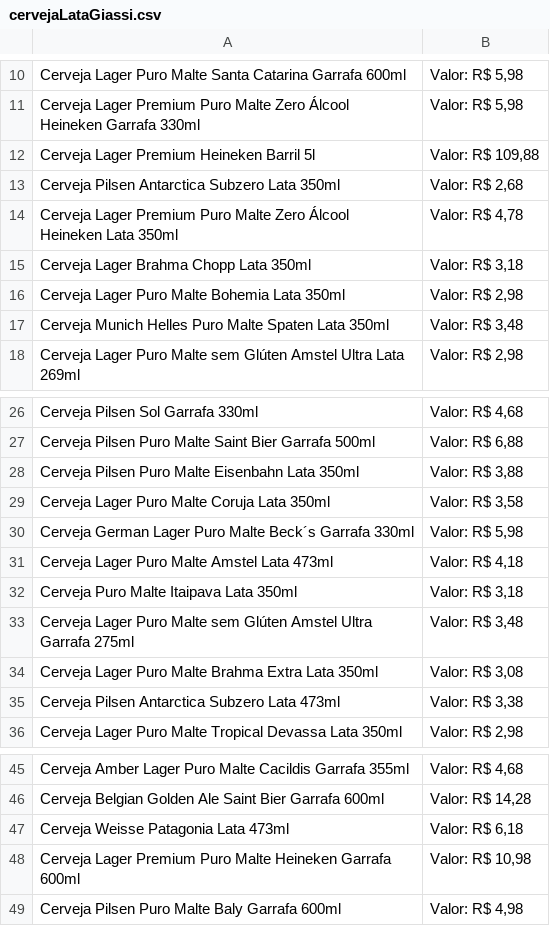
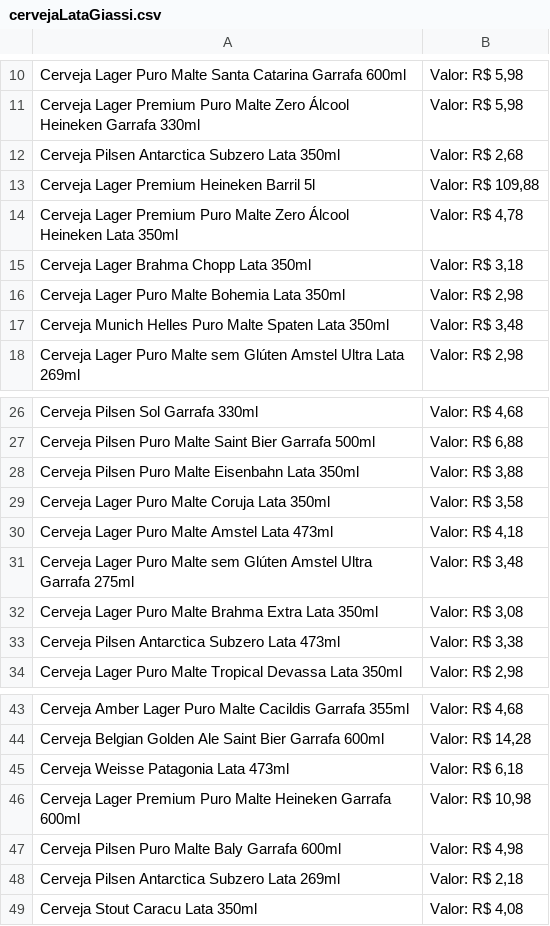
Before and after one commit to JonasDominguini/precoBaixos, a CSV file: giassi/cerveja/cervejaLataGiassi.csv, drawn as a sheet; only a part is shown, gaps mark what is left out.

```diff
--- a/giassi/cerveja/cervejaLataGiassi.csv
+++ b/giassi/cerveja/cervejaLataGiassi.csv
@@ -11,4 +11,4 @@ Cerveja Lager Puro Malte Santa Catarina Garrafa 600ml,"Valor: R$ 5,98"
 Cerveja Lager Premium Puro Malte Zero Álcool Heineken Garrafa 330ml,"Valor: R$ 5,98"
+Cerveja Pilsen Antarctica Subzero Lata 350ml,"Valor: R$ 2,68"
 Cerveja Lager Premium Heineken Barril 5l,"Valor: R$ 109,88"
-Cerveja Pilsen Antarctica Subzero Lata 350ml,"Valor: R$ 2,68"
 Cerveja Lager Premium Puro Malte Zero Álcool Heineken Lata 350ml,"Valor: R$ 4,78"
@@ -29,5 +29,3 @@ Cerveja Pilsen Puro Malte Eisenbahn Lata 350ml,"Valor: R$ 3,88"
 Cerveja Lager Puro Malte Coruja Lata 350ml,"Valor: R$ 3,58"
-Cerveja German Lager Puro Malte Beck´s Garrafa 330ml,"Valor: R$ 5,98"
 Cerveja Lager Puro Malte Amstel Lata 473ml,"Valor: R$ 4,18"
-Cerveja Puro Malte Itaipava Lata 350ml,"Valor: R$ 3,18"
 Cerveja Lager Puro Malte sem Glúten Amstel Ultra Garrafa 275ml,"Valor: R$ 3,48"
@@ -49 +47,3 @@ Cerveja Lager Premium Puro Malte Heineken Garrafa 600ml,"Valor: R$ 10,98"
 Cerveja Pilsen Puro Malte Baly Garrafa 600ml,"Valor: R$ 4,98"
+Cerveja Pilsen Antarctica Subzero Lata 269ml,"Valor: R$ 2,18"
+Cerveja Stout Caracu Lata 350ml,"Valor: R$ 4,08"
```
Also changed, not shown: althoff/energetico/energeticoLataAlthoff.csv, giassi/energetico/energeticoLataGiassi.csv, 2 other files.
